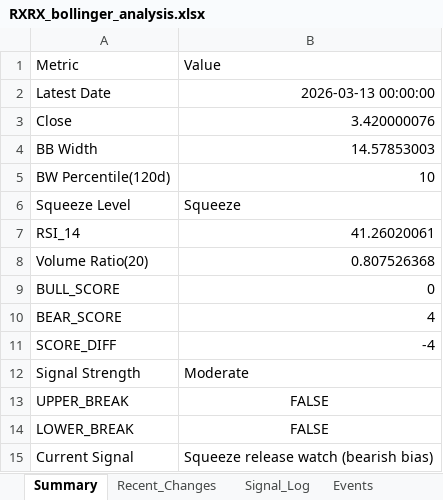
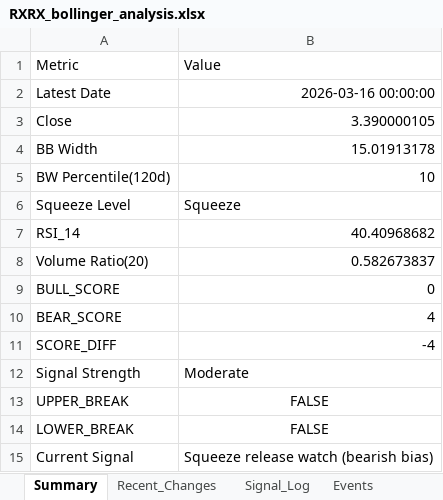
Before and after one commit to lolsaless/learning, an Excel workbook: dev_Python/3. 투자/4. 개별종목분석/1. rxrx/RXRX_bollinger_analysis.xlsx, sheet Summary, drawn as a sheet; values as stored, in another font and other column widths than the file's, no borders; the diff names each change by its address in the sheet, - before the commit and + after, or states it on an @@ line.

```diff
--- a/dev_Python/3. 투자/4. 개별종목분석/1. rxrx/RXRX_bollinger_analysis.xlsx (sheet Summary)
+++ b/dev_Python/3. 투자/4. 개별종목분석/1. rxrx/RXRX_bollinger_analysis.xlsx (sheet Summary)
-B2: 2026-03-13 00:00:00
+B2: 2026-03-16 00:00:00
-B3: 3.420000076
+B3: 3.390000105
-B4: 14.57853003
+B4: 15.01913178
-B7: 41.26020061
+B7: 40.40968682
-B8: 0.807526368
+B8: 0.582673837
```
Also changed, not shown: sheet Analyzed_Data, sheet Signal_Log, sheet Events, sheet Recent_Changes, sheet Interpretation, 6 other files.
